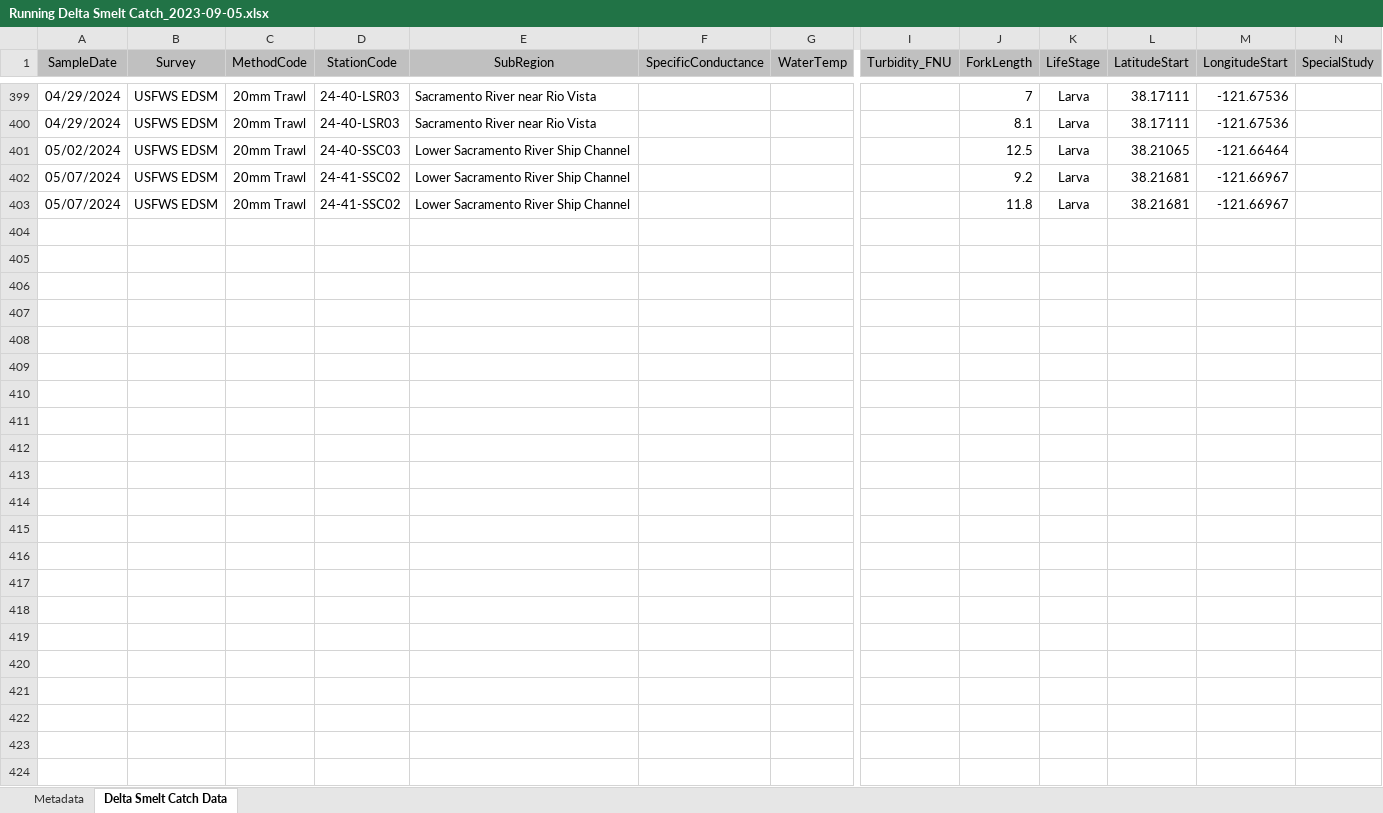
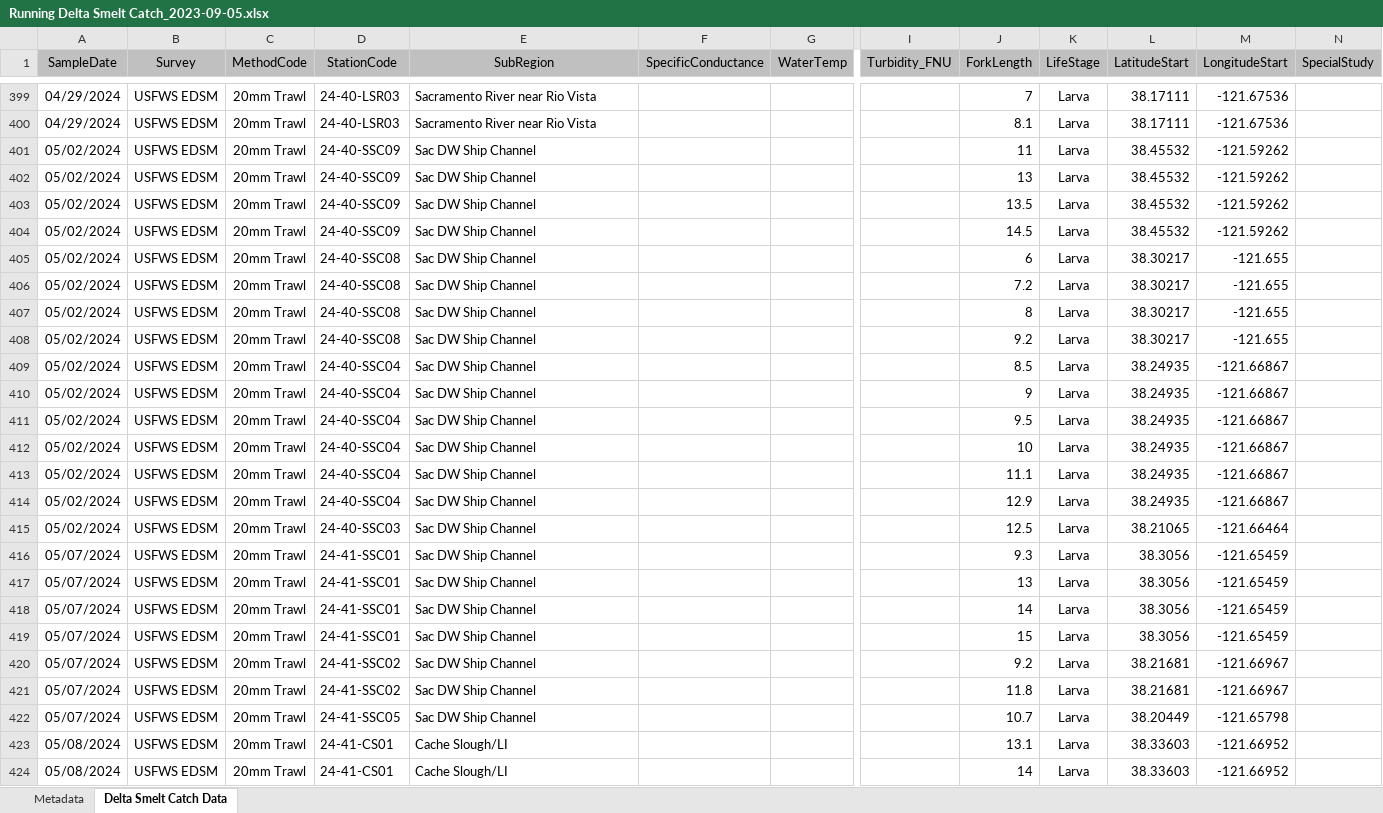
Before and after one commit to rosehartman/SmeltMap, an Excel workbook: Running Delta Smelt Catch_2023-09-05.xlsx, sheet Delta Smelt Catch Data, drawn as a sheet; only a part is shown, gaps mark what is left out; values as stored, in another font and other column widths than the file's, no borders; addresses are those after the commit; rows hold the shown columns only; the diff names each change by its address in the sheet, - before the commit and + after, or states it on an @@ line.

```diff
--- a/Running Delta Smelt Catch_2023-09-05.xlsx (sheet Delta Smelt Catch Data)
+++ b/Running Delta Smelt Catch_2023-09-05.xlsx (sheet Delta Smelt Catch Data)
+row 401: 05/02/2024 | USFWS EDSM | 20mm Trawl | 24-40-SSC09 | Sac DW Ship Channel |  |  |  | 11 | Larva | 38.45532 | -121.59262
+row 402: 05/02/2024 | USFWS EDSM | 20mm Trawl | 24-40-SSC09 | Sac DW Ship Channel |  |  |  | 13 | Larva | 38.45532 | -121.59262
+row 403: 05/02/2024 | USFWS EDSM | 20mm Trawl | 24-40-SSC09 | Sac DW Ship Channel |  |  |  | 13.5 | Larva | 38.45532 | -121.59262
+row 404: 05/02/2024 | USFWS EDSM | 20mm Trawl | 24-40-SSC09 | Sac DW Ship Channel |  |  |  | 14.5 | Larva | 38.45532 | -121.59262
+row 405: 05/02/2024 | USFWS EDSM | 20mm Trawl | 24-40-SSC08 | Sac DW Ship Channel |  |  |  | 6 | Larva | 38.30217 | -121.655
+row 406: 05/02/2024 | USFWS EDSM | 20mm Trawl | 24-40-SSC08 | Sac DW Ship Channel |  |  |  | 7.2 | Larva | 38.30217 | -121.655
+row 407: 05/02/2024 | USFWS EDSM | 20mm Trawl | 24-40-SSC08 | Sac DW Ship Channel |  |  |  | 8 | Larva | 38.30217 | -121.655
+row 408: 05/02/2024 | USFWS EDSM | 20mm Trawl | 24-40-SSC08 | Sac DW Ship Channel |  |  |  | 9.2 | Larva | 38.30217 | -121.655
+row 409: 05/02/2024 | USFWS EDSM | 20mm Trawl | 24-40-SSC04 | Sac DW Ship Channel |  |  |  | 8.5 | Larva | 38.24935 | -121.66867
+row 410: 05/02/2024 | USFWS EDSM | 20mm Trawl | 24-40-SSC04 | Sac DW Ship Channel |  |  |  | 9 | Larva | 38.24935 | -121.66867
+row 411: 05/02/2024 | USFWS EDSM | 20mm Trawl | 24-40-SSC04 | Sac DW Ship Channel |  |  |  | 9.5 | Larva | 38.24935 | -121.66867
+row 412: 05/02/2024 | USFWS EDSM | 20mm Trawl | 24-40-SSC04 | Sac DW Ship Channel |  |  |  | 10 | Larva | 38.24935 | -121.66867
+row 413: 05/02/2024 | USFWS EDSM | 20mm Trawl | 24-40-SSC04 | Sac DW Ship Channel |  |  |  | 11.1 | Larva | 38.24935 | -121.66867
+row 414: 05/02/2024 | USFWS EDSM | 20mm Trawl | 24-40-SSC04 | Sac DW Ship Channel |  |  |  | 12.9 | Larva | 38.24935 | -121.66867
-E415 (SubRegion): Lower Sacramento River Ship Channel
+E415 (SubRegion): Sac DW Ship Channel
+row 416: 05/07/2024 | USFWS EDSM | 20mm Trawl | 24-41-SSC01 | Sac DW Ship Channel |  |  |  | 9.3 | Larva | 38.3056 | -121.65459
+row 417: 05/07/2024 | USFWS EDSM | 20mm Trawl | 24-41-SSC01 | Sac DW Ship Channel |  |  |  | 13 | Larva | 38.3056 | -121.65459
+row 418: 05/07/2024 | USFWS EDSM | 20mm Trawl | 24-41-SSC01 | Sac DW Ship Channel |  |  |  | 14 | Larva | 38.3056 | -121.65459
+row 419: 05/07/2024 | USFWS EDSM | 20mm Trawl | 24-41-SSC01 | Sac DW Ship Channel |  |  |  | 15 | Larva | 38.3056 | -121.65459
-E420:E421 (SubRegion): Lower Sacramento River Ship Channel
+E420:E421 (SubRegion): Sac DW Ship Channel
+row 422: 05/07/2024 | USFWS EDSM | 20mm Trawl | 24-41-SSC05 | Sac DW Ship Channel |  |  |  | 10.7 | Larva | 38.20449 | -121.65798
+row 423: 05/08/2024 | USFWS EDSM | 20mm Trawl | 24-41-CS01 | Cache Slough/LI |  |  |  | 13.1 | Larva | 38.33603 | -121.66952
+row 424: 05/08/2024 | USFWS EDSM | 20mm Trawl | 24-41-CS01 | Cache Slough/LI |  |  |  | 14 | Larva | 38.33603 | -121.66952
```
Also changed, not shown: 1 other file.
